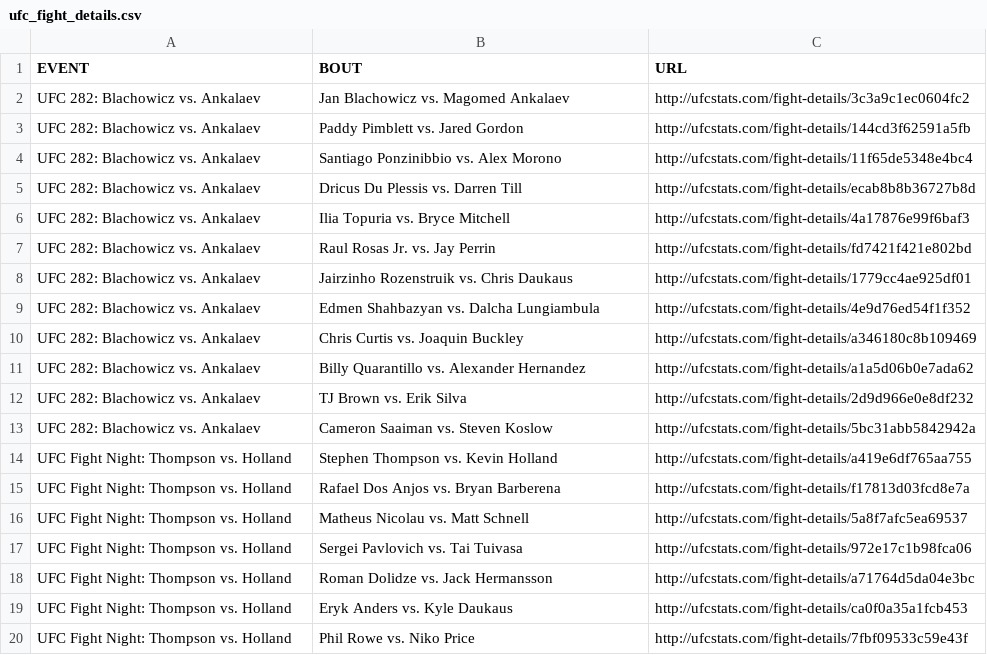
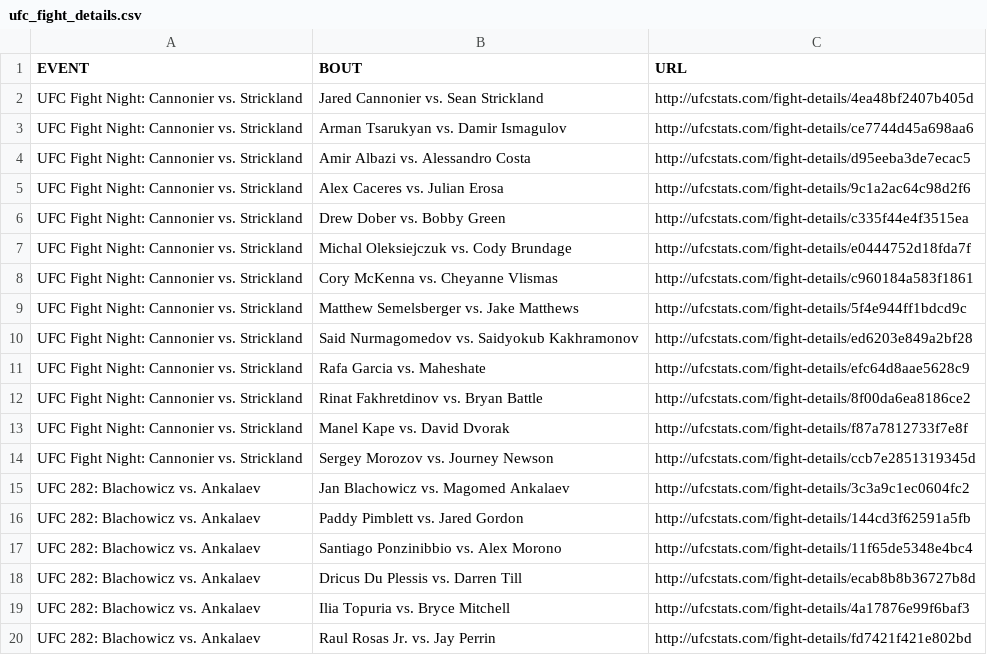
Before and after one commit to YashD5291/UFC-Stats-Scrap, a CSV file: ufc_fight_details.csv, drawn as a sheet; only a part is shown; the shorter side is filled out with more unchanged rows.

Commit message:
2022-12-18 data refresh

```diff
--- a/ufc_fight_details.csv
+++ b/ufc_fight_details.csv
@@ -1,2 +1,15 @@
 EVENT,BOUT,URL
+UFC Fight Night: Cannonier vs. Strickland,Jared Cannonier vs. Sean Strickland,http://ufcstats.com/fight-details/4ea48bf2407b405d
+UFC Fight Night: Cannonier vs. Strickland,Arman Tsarukyan vs. Damir Ismagulov,http://ufcstats.com/fight-details/ce7744d45a698aa6
+UFC Fight Night: Cannonier vs. Strickland,Amir Albazi vs. Alessandro Costa,http://ufcstats.com/fight-details/d95eeba3de7ecac5
+UFC Fight Night: Cannonier vs. Strickland,Alex Caceres vs. Julian Erosa,http://ufcstats.com/fight-details/9c1a2ac64c98d2f6
+UFC Fight Night: Cannonier vs. Strickland,Drew Dober vs. Bobby Green,http://ufcstats.com/fight-details/c335f44e4f3515ea
+UFC Fight Night: Cannonier vs. Strickland,Michal Oleksiejczuk vs. Cody Brundage,http://ufcstats.com/fight-details/e0444752d18fda7f
+UFC Fight Night: Cannonier vs. Strickland,Cory McKenna vs. Cheyanne Vlismas,http://ufcstats.com/fight-details/c960184a583f1861
+UFC Fight Night: Cannonier vs. Strickland,Matthew Semelsberger vs. Jake Matthews,http://ufcstats.com/fight-details/5f4e944ff1bdcd9c
+UFC Fight Night: Cannonier vs. Strickland,Said Nurmagomedov vs. Saidyokub Kakhramonov,http://ufcstats.com/fight-details/ed6203e849a2bf28
+UFC Fight Night: Cannonier vs. Strickland,Rafa Garcia vs. Maheshate,http://ufcstats.com/fight-details/efc64d8aae5628c9
+UFC Fight Night: Cannonier vs. Strickland,Rinat Fakhretdinov vs. Bryan Battle,http://ufcstats.com/fight-details/8f00da6ea8186ce2
+UFC Fight Night: Cannonier vs. Strickland,Manel Kape vs. David Dvorak,http://ufcstats.com/fight-details/f87a7812733f7e8f
+UFC Fight Night: Cannonier vs. Strickland,Sergey Morozov vs. Journey Newson,http://ufcstats.com/fight-details/ccb7e2851319345d
 UFC 282: Blachowicz vs. Ankalaev,Jan Blachowicz vs. Magomed Ankalaev,http://ufcstats.com/fight-details/3c3a9c1ec0604fc2
```
Also changed, not shown: ufc_event_details.csv, 1 other file.
